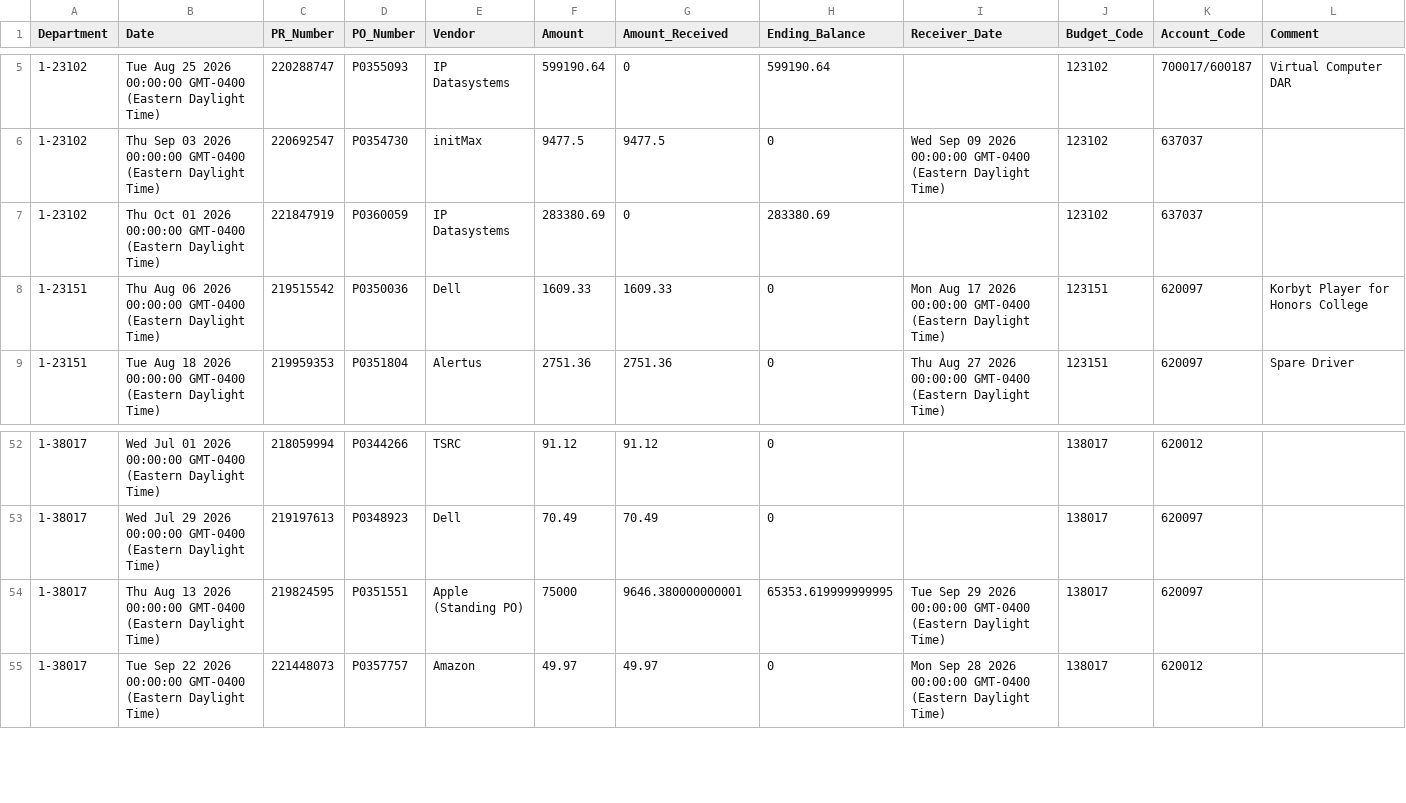
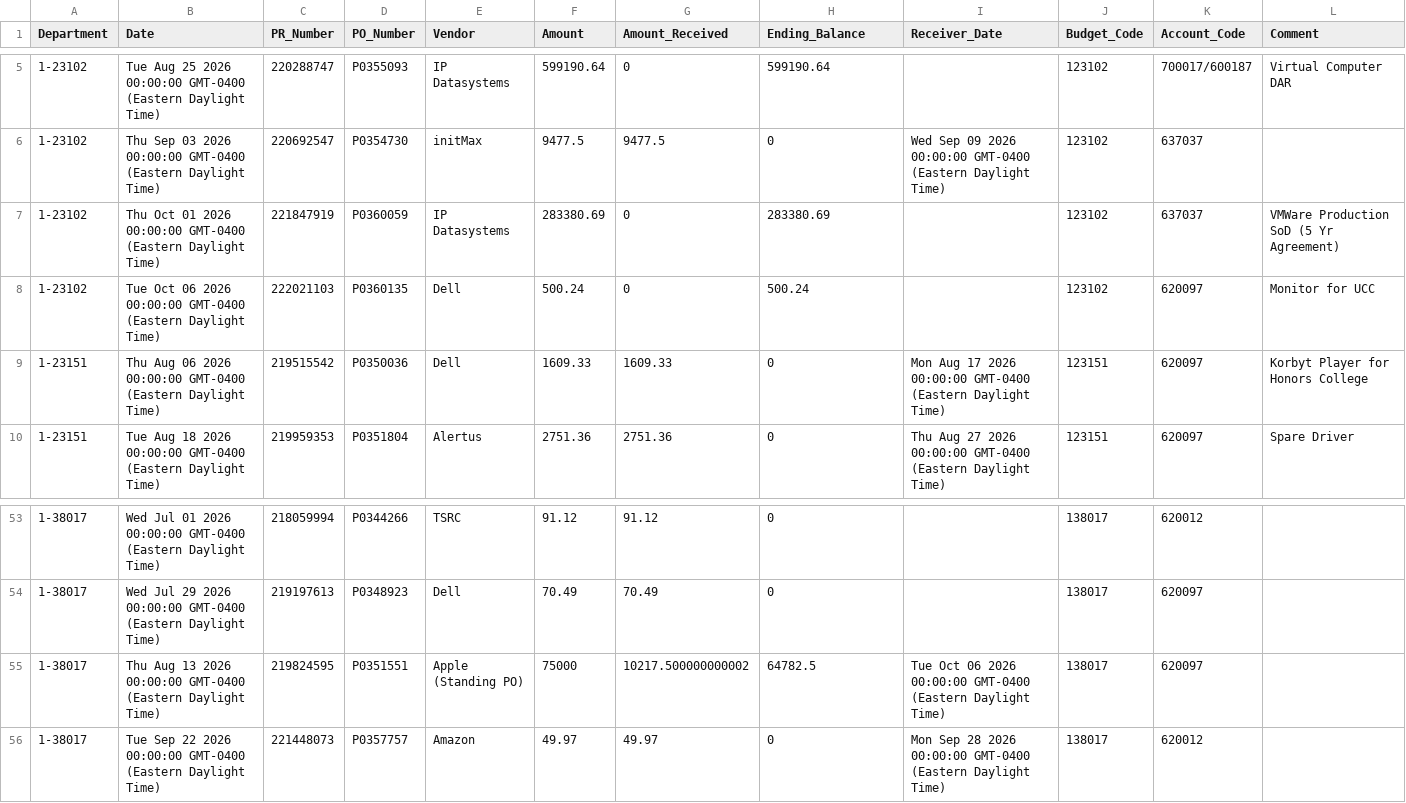
Before and after one commit to Tejesh18/vcu-finance-dashboard, a CSV file: data/purchase_orders_clean.csv, drawn as a sheet; only a part is shown, gaps mark what is left out.

Commit message:
Automated data refresh: purchase_orders_clean.csv

```diff
--- a/data/purchase_orders_clean.csv
+++ b/data/purchase_orders_clean.csv
@@ -6,3 +6,4 @@ Department,Date,PR_Number,PO_Number,Vendor,Amount,Amount_Received,Ending_Balance
 1-23102,Thu Sep 03 2026 00:00:00 GMT-0400 (Eastern Daylight Time),220692547,P0354730,initMax,9477.5,9477.5,0,Wed Sep 09 2026 00:00:00 GMT-0400 (Eastern Daylight Time),123102,637037,
-1-23102,Thu Oct 01 2026 00:00:00 GMT-0400 (Eastern Daylight Time),221847919,P0360059,IP Datasystems,283380.69,0,283380.69,,123102,637037,
+1-23102,Thu Oct 01 2026 00:00:00 GMT-0400 (Eastern Daylight Time),221847919,P0360059,IP Datasystems,283380.69,0,283380.69,,123102,637037,VMWare Production SoD (5 Yr Agreement)
+1-23102,Tue Oct 06 2026 00:00:00 GMT-0400 (Eastern Daylight Time),222021103,P0360135,Dell,500.24,0,500.24,,123102,620097,Monitor for UCC
 1-23151,Thu Aug 06 2026 00:00:00 GMT-0400 (Eastern Daylight Time),219515542,P0350036,Dell,1609.33,1609.33,0,Mon Aug 17 2026 00:00:00 GMT-0400 (Eastern Daylight Time),123151,620097,Korbyt Player for Honors College
@@ -53,3 +54,3 @@ Department,Date,PR_Number,PO_Number,Vendor,Amount,Amount_Received,Ending_Balance
 1-38017,Wed Jul 29 2026 00:00:00 GMT-0400 (Eastern Daylight Time),219197613,P0348923 ,Dell,70.49,70.49,0,,138017,620097,
-1-38017,Thu Aug 13 2026 00:00:00 GMT-0400 (Eastern Daylight Time),219824595,P0351551,Apple (Standing PO),75000,9646.380000000001,65353.619999999995,Tue Sep 29 2026 00:00:00 GMT-0400 (Eastern Daylight Time),138017,620097,
+1-38017,Thu Aug 13 2026 00:00:00 GMT-0400 (Eastern Daylight Time),219824595,P0351551,Apple (Standing PO),75000,10217.500000000002,64782.5,Tue Oct 06 2026 00:00:00 GMT-0400 (Eastern Daylight Time),138017,620097,
 1-38017,Tue Sep 22 2026 00:00:00 GMT-0400 (Eastern Daylight Time),221448073,P0357757,Amazon,49.97,49.97,0,Mon Sep 28 2026 00:00:00 GMT-0400 (Eastern Daylight Time),138017,620012,
```
